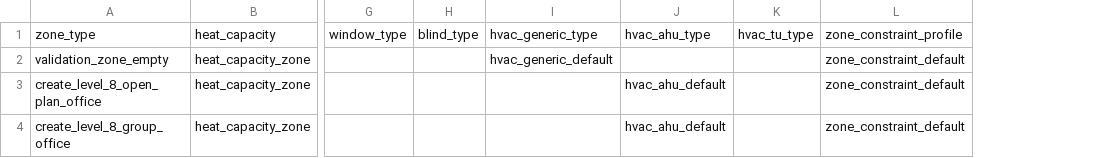
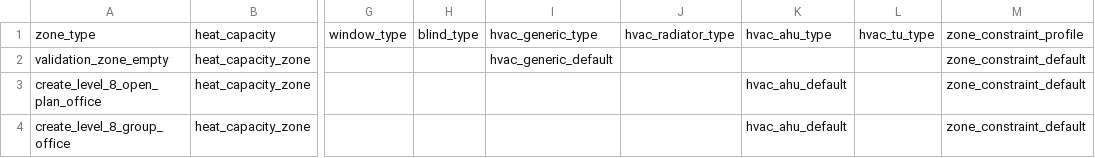
Before and after one commit to mesmo-dev/cobmo, a CSV file: data/building_zone_types.csv, drawn as a sheet; only a part is shown, gaps mark what is left out; the diff names each change by its address in the sheet, - before the commit and + after, or states it on an @@ line.

Commit message:
building & database_schema & data & docs: Add radiator data structure

```diff
--- a/data/building_zone_types.csv
+++ b/data/building_zone_types.csv
+column J, row 1: hvac_radiator_type
```
Also changed, not shown: 4 other files.
